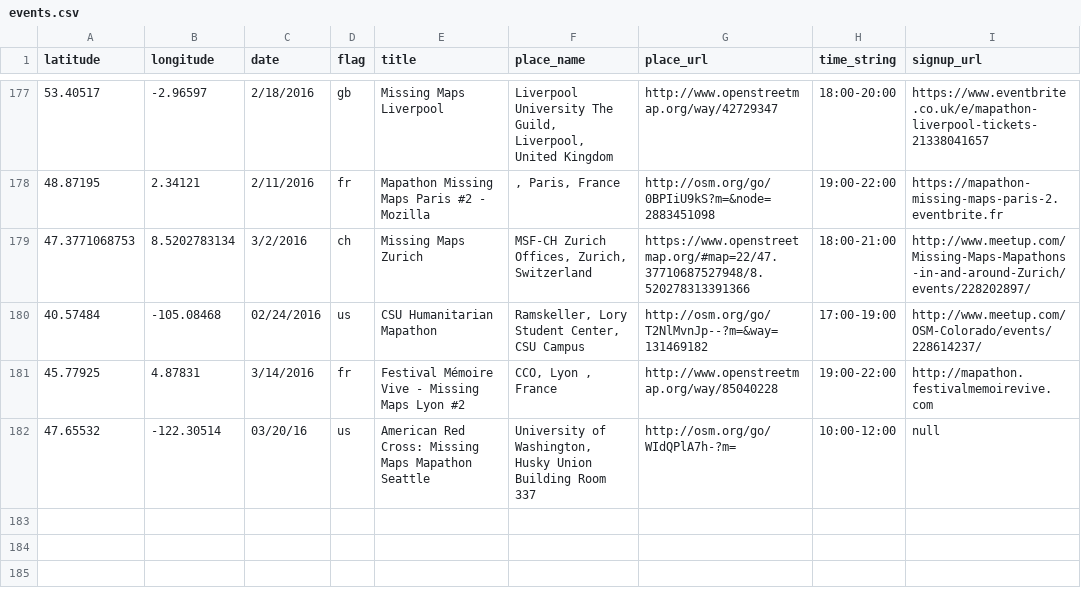
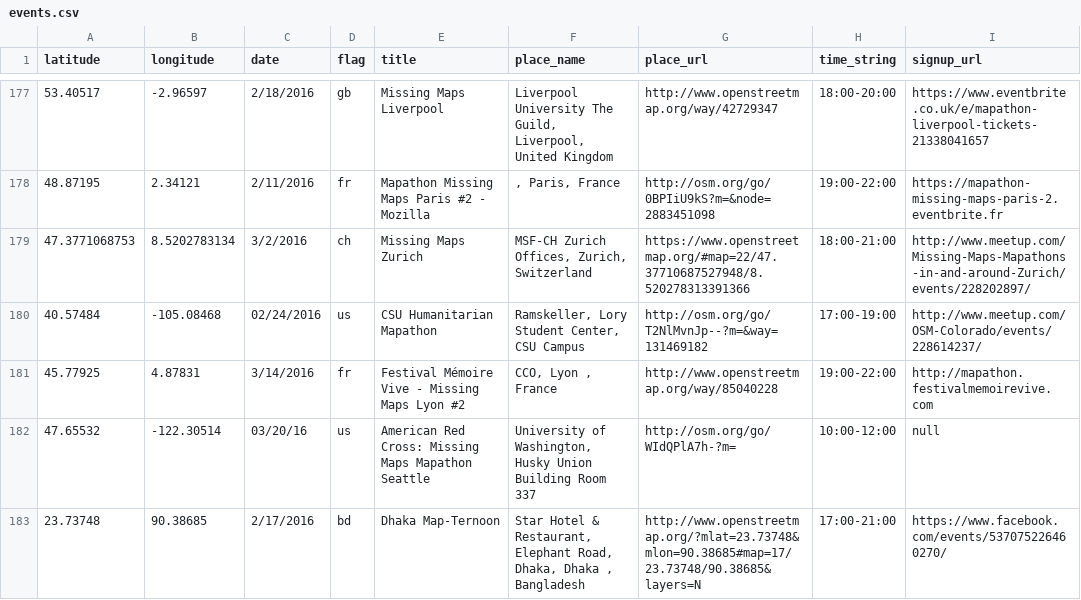
Before and after one commit to MissingMaps/missingmaps.github.io, a CSV file: data/events.csv, drawn as a sheet; only a part is shown, gaps mark what is left out; the diff names each change by its address in the sheet, - before the commit and + after, or states it on an @@ line.

Commit message:
Update events.csv

```diff
--- a/data/events.csv
+++ b/data/events.csv
+row 183: 23.73748 | 90.38685 | 2/17/2016 | bd | Dhaka Map-Ternoon | Star Hotel & Restaurant, Elephant Road, Dhaka, Dhaka , Bangladesh | http://www.openstreetmap.org/?mlat=23.73748&mlon=90.38685#map=17/23.73748/90.38685&layers=N | 17:00-21:00 | https://www.facebook.com/events/537075226460270/
```
